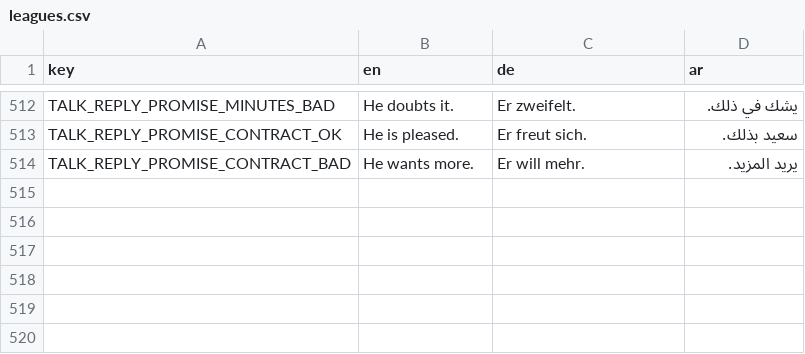
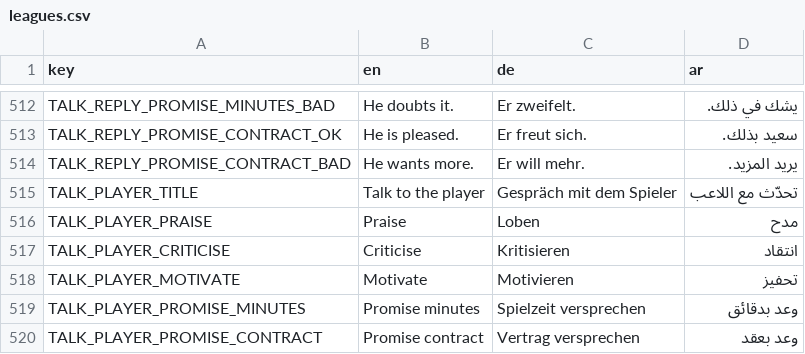
Before and after one commit to MOT1209/UNITY-GAMES-3D, a CSV file: Foßball godot/king-f-oß-ball/translations/leagues.csv, drawn as a sheet; only a part is shown, gaps mark what is left out; the diff names each change by its address in the sheet, - before the commit and + after, or states it on an @@ line.

```diff
--- a/Foßball godot/king-f-oß-ball/translations/leagues.csv
+++ b/Foßball godot/king-f-oß-ball/translations/leagues.csv
+row 515: TALK_PLAYER_TITLE | Talk to the player | Gespräch mit dem Spieler | تحدّث مع اللاعب
+row 516: TALK_PLAYER_PRAISE | Praise | Loben | مدح
+row 517: TALK_PLAYER_CRITICISE | Criticise | Kritisieren | انتقاد
+row 518: TALK_PLAYER_MOTIVATE | Motivate | Motivieren | تحفيز
+row 519: TALK_PLAYER_PROMISE_MINUTES | Promise minutes | Spielzeit versprechen | وعد بدقائق
+row 520: TALK_PLAYER_PROMISE_CONTRACT | Promise contract | Vertrag versprechen | وعد بعقد
```
Also changed, not shown: 2 other files.
